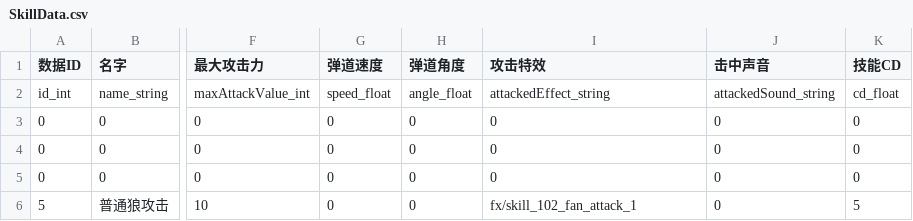
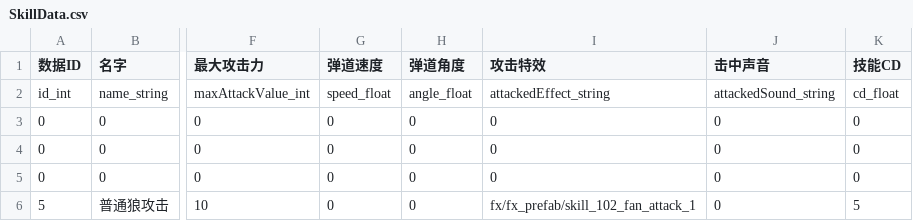
Before and after one commit to y155246086/MyGameProtect_MMO, a CSV file: trunk/src/tools/output/SkillData.csv, drawn as a sheet; only a part is shown, gaps mark what is left out; the diff names each change by its address in the sheet, - before the commit and + after, or states it on an @@ line.

```diff
--- a/trunk/src/tools/output/SkillData.csv
+++ b/trunk/src/tools/output/SkillData.csv
-I6 (攻击特效): fx/skill_102_fan_attack_1
+I6 (攻击特效): fx/fx_prefab/skill_102_fan_attack_1
```
Also changed, not shown: 5 other files.
